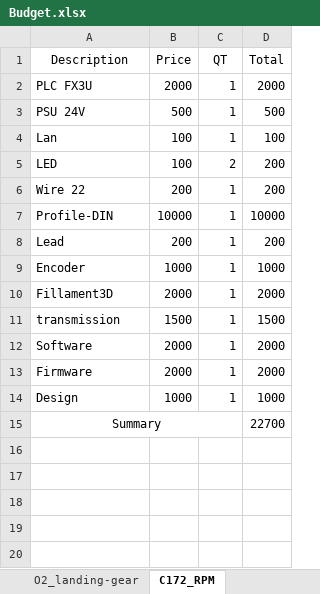
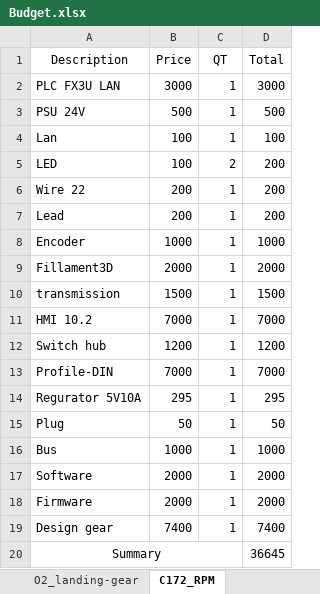
Before and after one commit to saifar-tech/RMUTT_O2_LDG, an Excel workbook: Document/Budget.xlsx, sheet C172_RPM, drawn as a sheet; values as stored, in another font and other column widths than the file's, no borders; removed rows and columns are numbered as before the commit, all else as after; the diff names each change by its address in the sheet, - before the commit and + after, or states it on an @@ line.

```diff
--- a/Document/Budget.xlsx (sheet C172_RPM)
+++ b/Document/Budget.xlsx (sheet C172_RPM)
-row 2: PLC FX3U | 2000 | 1 | 2000
+row 2: PLC FX3U LAN | 3000 | 1 | 3000
-row 7: Profile-DIN | 10000 | 1 | 10000
+row 11: HMI 10.2 | 7000 | 1 | 7000
+row 12: Switch hub | 1200 | 1 | 1200
+row 13: Profile-DIN | 7000 | 1 | 7000
+row 14: Regurator 5V10A | 295 | 1 | 295
+row 15: Plug | 50 | 1 | 50
+row 16: Bus | 1000 | 1 | 1000
-row 14: Design | 1000 | 1 | 1000
+row 19: Design gear | 7400 | 1 | 7400
-D20 (Total): 22700
+D20 (Total): 36645
```
Also changed, not shown: sheet O2_landing-gear, formulas that keep their value, 2 other files.
